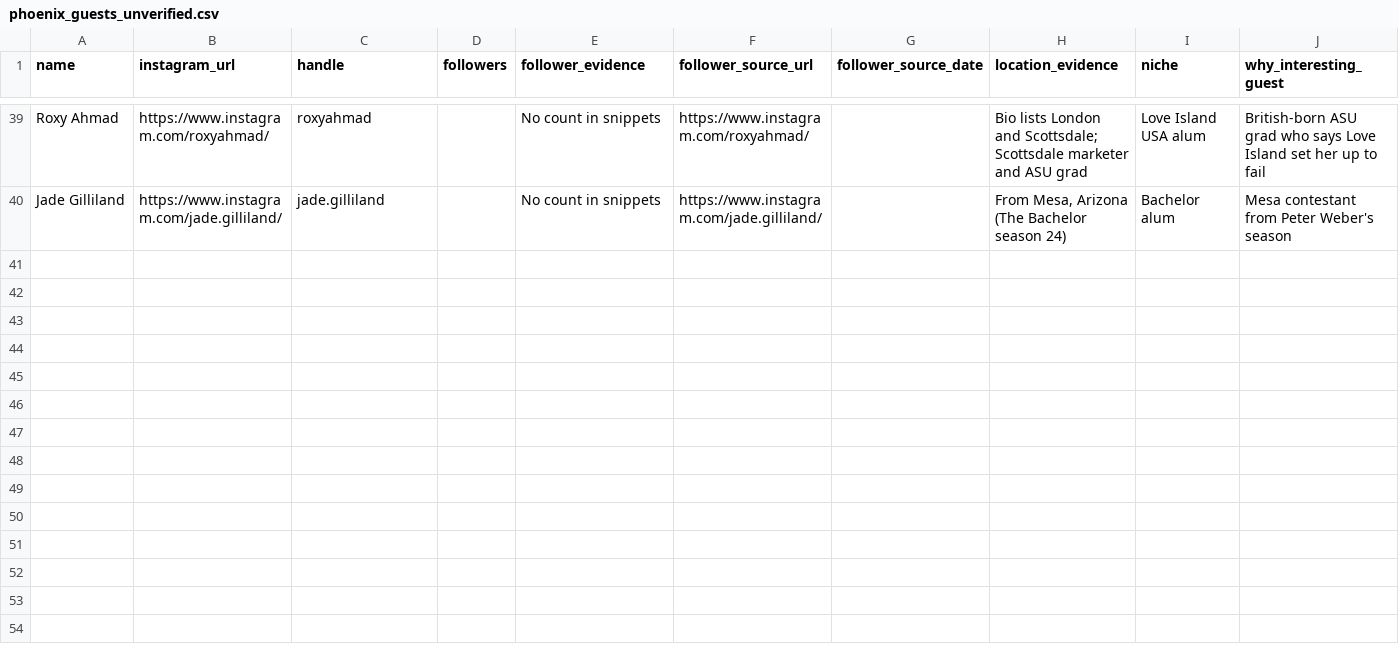
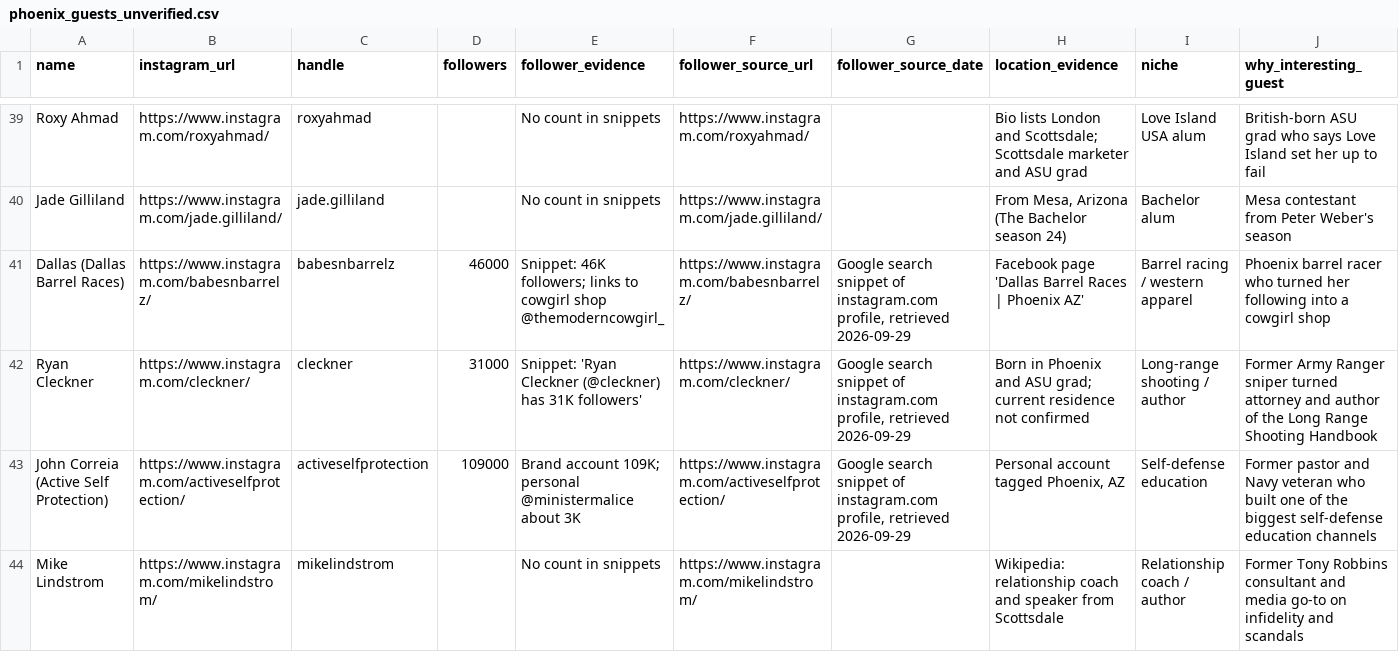
Before and after one commit to foundrynx/Just-Met-Podcast-Guests, a CSV file: phoenix_guests_unverified.csv, drawn as a sheet; only a part is shown, gaps mark what is left out; rows hold the shown columns only; the diff names each change by its address in the sheet, - before the commit and + after, or states it on an @@ line.

```diff
--- a/phoenix_guests_unverified.csv
+++ b/phoenix_guests_unverified.csv
+row 41: Dallas (Dallas Barrel Races) | https://www.instagram.com/babesnbarrelz/ | babesnbarrelz | 46000 | Snippet: 46K followers; links to cowgirl shop @themoderncowgirl_ | https://www.instagram.com/babesnbarrelz/ | Google search snippet of instagram.com profile, retrieved 2026-09-29 | Facebook page 'Dallas Barrel Races | Phoenix AZ' | Barrel racing / western apparel | Phoenix barrel racer who turned her following into a cowgirl shop
+row 42: Ryan Cleckner | https://www.instagram.com/cleckner/ | cleckner | 31000 | Snippet: 'Ryan Cleckner (@cleckner) has 31K followers' | https://www.instagram.com/cleckner/ | Google search snippet of instagram.com profile, retrieved 2026-09-29 | Born in Phoenix and ASU grad; current residence not confirmed | Long-range shooting / author | Former Army Ranger sniper turned attorney and author of the Long Range Shooting Handbook
+row 43: John Correia (Active Self Protection) | https://www.instagram.com/activeselfprotection/ | activeselfprotection | 109000 | Brand account 109K; personal @ministermalice about 3K | https://www.instagram.com/activeselfprotection/ | Google search snippet of instagram.com profile, retrieved 2026-09-29 | Personal account tagged Phoenix, AZ | Self-defense education | Former pastor and Navy veteran who built one of the biggest self-defense education channels
+row 44: Mike Lindstrom | https://www.instagram.com/mikelindstrom/ | mikelindstrom |  | No count in snippets | https://www.instagram.com/mikelindstrom/ |  | Wikipedia: relationship coach and speaker from Scottsdale | Relationship coach / author | Former Tony Robbins consultant and media go-to on infidelity and scandals
```
Also changed, not shown: 1 other file.
